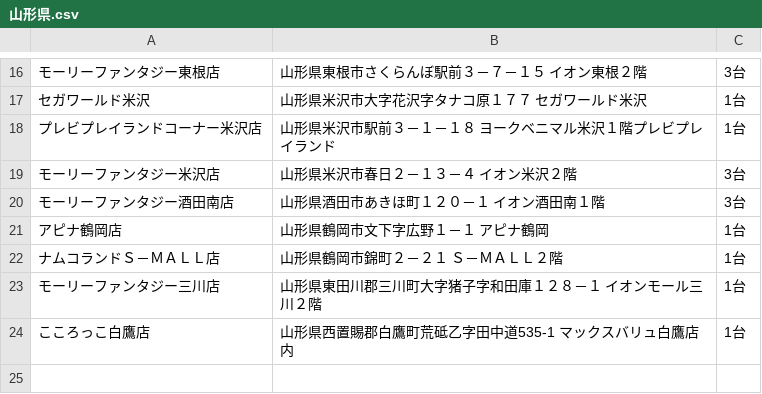
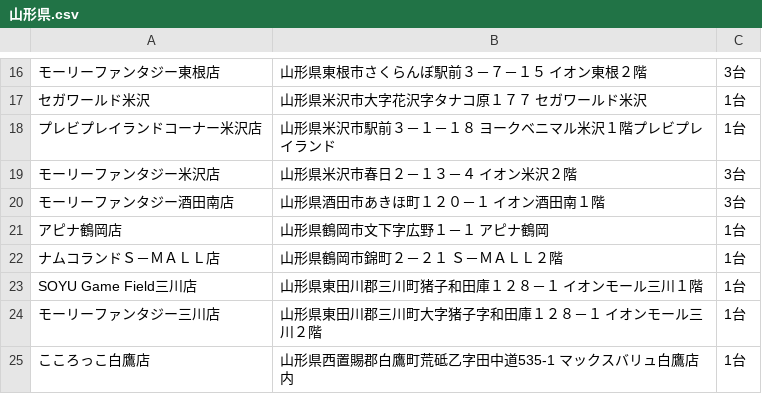
Before and after one commit to eagletmt/idolmap-data, a CSV file: aikatsu/山形県.csv, drawn as a sheet; only a part is shown, gaps mark what is left out; the diff names each change by its address in the sheet, - before the commit and + after, or states it on an @@ line.

Commit message:
Update CSV data 2018-05-07 13:07:33+09:00

```diff
--- a/aikatsu/山形県.csv
+++ b/aikatsu/山形県.csv
+row 23: SOYU Game Field三川店 | 山形県東田川郡三川町猪子和田庫１２８－１ イオンモール三川１階 | 1台
```
